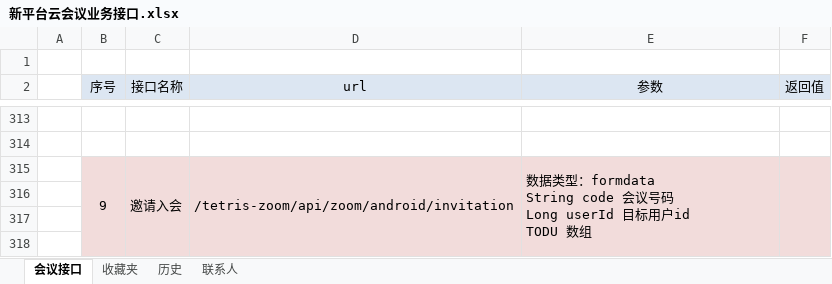
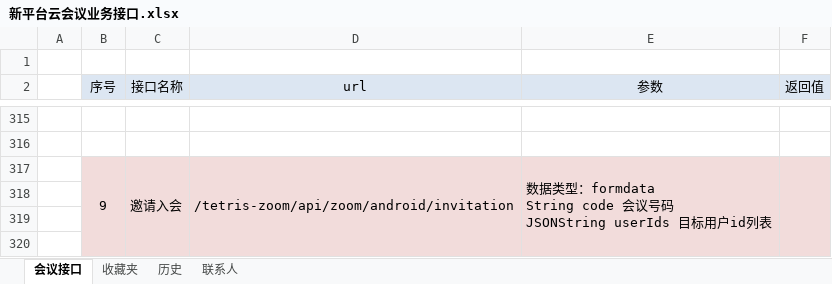
Before and after one commit to lvdeyang/tetris, an Excel workbook: docs/接口文档/tetris-zoom/新平台云会议业务接口.xlsx, sheet 会议接口, drawn as a sheet; only a part is shown, gaps mark what is left out; values as stored, in another font and other column widths than the file's, no borders; addresses are those after the commit; ↵ is a line break in a cell; the diff covers the shown part only; the diff names each change by its address in the sheet, - before the commit and + after, or states it on an @@ line.

```diff
--- a/docs/接口文档/tetris-zoom/新平台云会议业务接口.xlsx (sheet 会议接口)
+++ b/docs/接口文档/tetris-zoom/新平台云会议业务接口.xlsx (sheet 会议接口)
-E317 (参数): …议号码 ↵ Long userId 目标用户id ↵ TODU 数组
+E317 (参数): …议号码 ↵ JSONString userIds 目标用户id列表
```
Also changed, not shown: 3 added rows and 15 edited cells elsewhere in this sheet, 15 other files.
